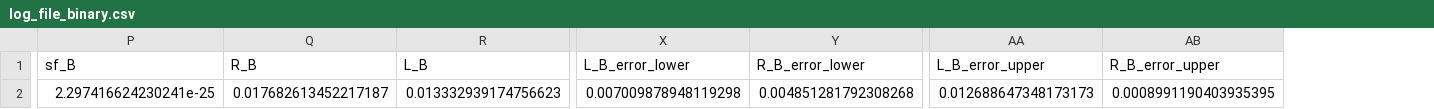
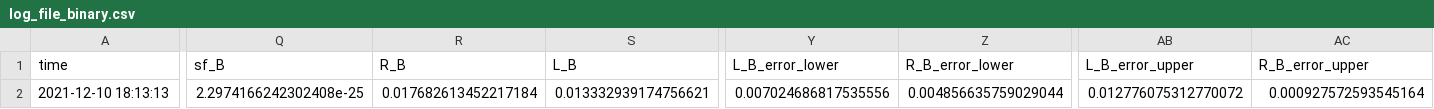
Before and after one commit to jikrant3/Binary_SED_Fitting, a CSV file: log_file_binary.csv, drawn as a sheet; only a part is shown, gaps mark what is left out; addresses are those after the commit; the diff covers the shown part only; the diff names each change by its address in the sheet, - before the commit and + after, or states it on an @@ line.

Commit message:
Updated error estimation
Corrected chi2_r vs Teff plots in following functions:
create_binary_SED_plot and create_binary_SED_plot_iterations

Included the errors arising due to distance in radius and luminosity in get_parameters_from_iterations.

Added time and date to the log.

```diff
--- a/log_file_binary.csv
+++ b/log_file_binary.csv
+column A (time), row 2: 2021-12-10 18:13:13
-Q2 (sf_B): 2.297416624230241e-25
+Q2 (sf_B): 2.2974166242302408e-25
-R2 (R_B): 0.017682613452217187
+R2 (R_B): 0.017682613452217184
-S2 (L_B): 0.013332939174756623
+S2 (L_B): 0.013332939174756621
-Y2 (L_B_error_lower): 0.007009878948119298
+Y2 (L_B_error_lower): 0.007024686817535556
-Z2 (R_B_error_lower): 0.004851281792308268
+Z2 (R_B_error_lower): 0.004856635759029044
-AB2 (L_B_error_upper): 0.012688647348173173
+AB2 (L_B_error_upper): 0.012776075312770072
-AC2 (R_B_error_upper): 0.0008991190403935395
+AC2 (R_B_error_upper): 0.000927572593545164
```
Also changed, not shown: 3 edited cells elsewhere in this file, 4 other files.
